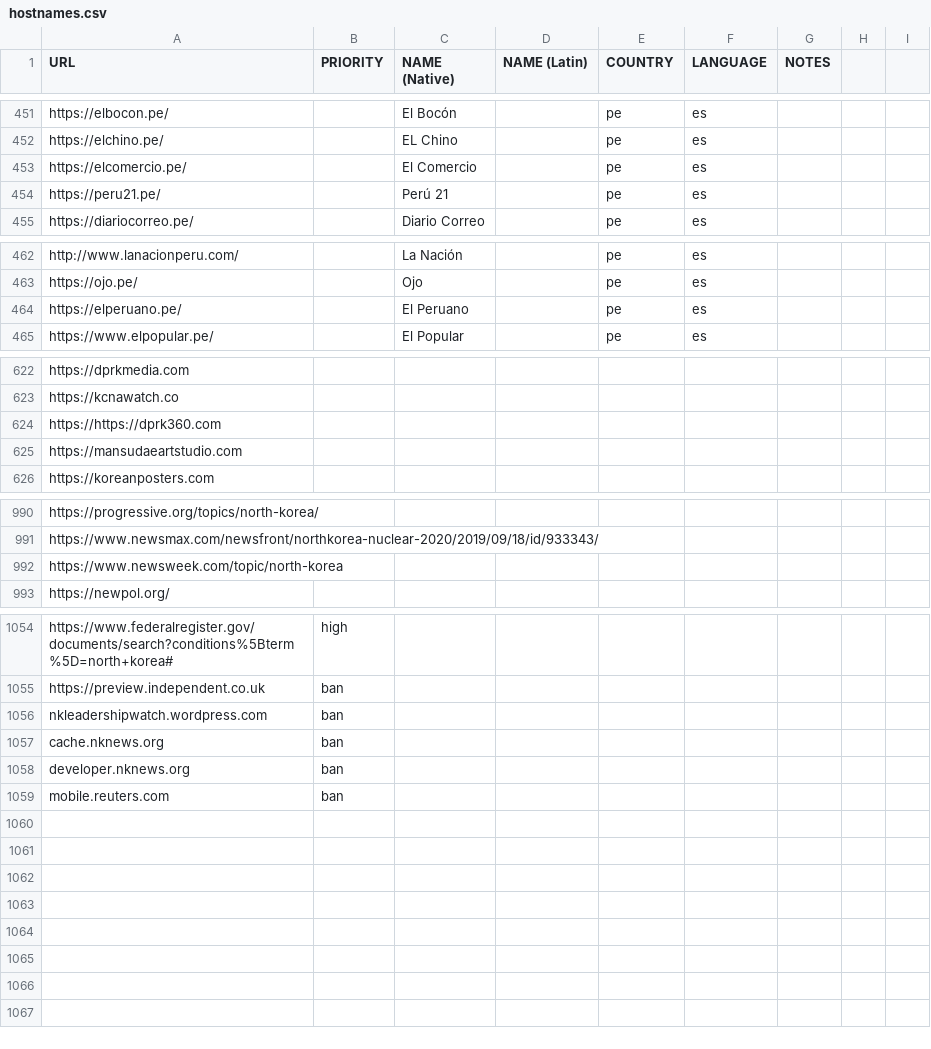
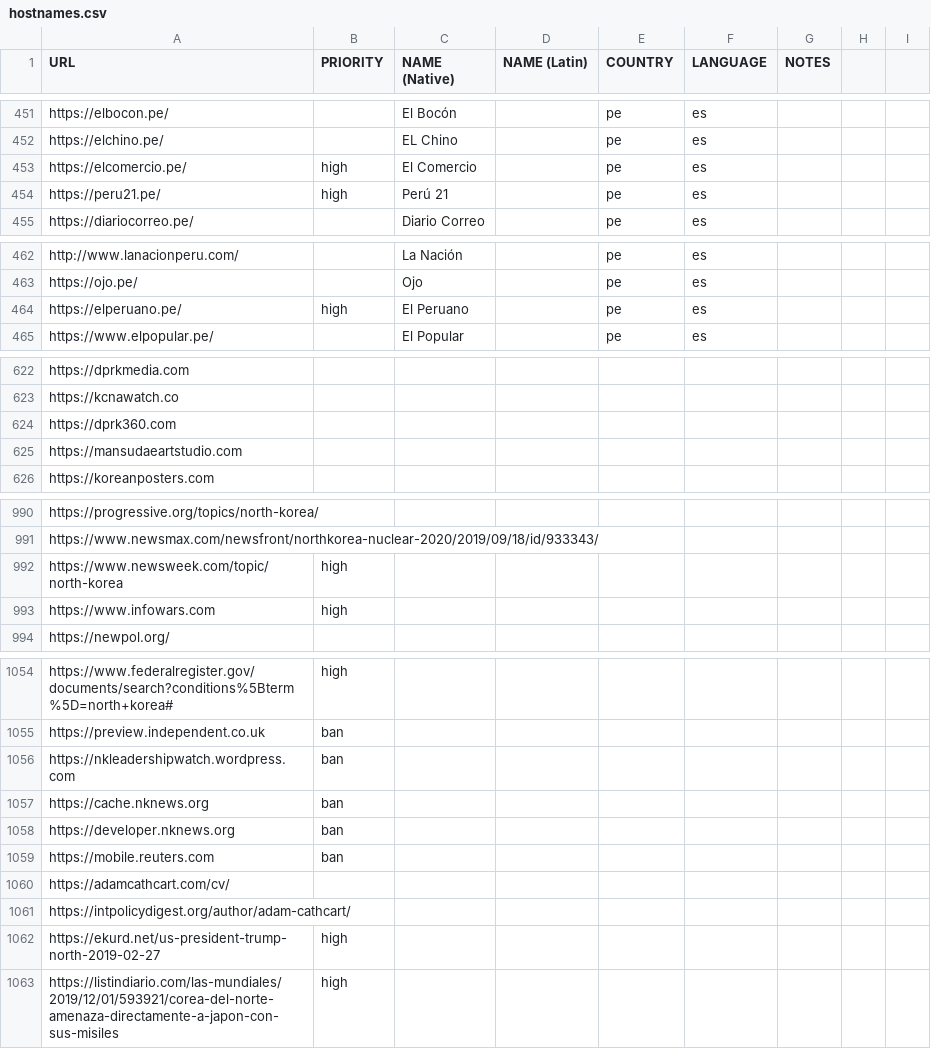
Before and after one commit to mikeizbicki/NovichenkoBot, a CSV file: inputs/hostnames.csv, drawn as a sheet; only a part is shown, gaps mark what is left out; the diff covers the shown part only.

Commit message:
add more hostnames

```diff
--- a/inputs/hostnames.csv
+++ b/inputs/hostnames.csv
@@ -452,4 +452,4 @@ https://elbocon.pe/,,El Bocón,,pe,es,,,
 https://elchino.pe/,,EL Chino,,pe,es,,,
-https://elcomercio.pe/,,El Comercio,,pe,es,,,
-https://peru21.pe/,,Perú 21,,pe,es,,,
+https://elcomercio.pe/,high,El Comercio,,pe,es,,,
+https://peru21.pe/,high,Perú 21,,pe,es,,,
 https://diariocorreo.pe/,,Diario Correo,,pe,es,,,
@@ -463,3 +463,3 @@ http://www.lanacionperu.com/,,La Nación,,pe,es,,,
 https://ojo.pe/,,Ojo,,pe,es,,,
-https://elperuano.pe/,,El Peruano,,pe,es,,,
+https://elperuano.pe/,high,El Peruano,,pe,es,,,
 https://www.elpopular.pe/,,El Popular,,pe,es,,,
@@ -623,3 +623,3 @@ https://dprkmedia.com,,,,,,,,
 https://kcnawatch.co,,,,,,,,
-https://https://dprk360.com,,,,,,,,
+https://dprk360.com,,,,,,,,
 https://mansudaeartstudio.com,,,,,,,,
@@ -991,3 +991,4 @@ https://progressive.org/topics/north-korea/,,,,,,,,
 https://www.newsmax.com/newsfront/northkorea-nuclear-2020/2019/09/18/id/933343/,,,,,,,,
-https://www.newsweek.com/topic/north-korea,,,,,,,,
+https://www.newsweek.com/topic/north-korea,high,,,,,,,
+https://www.infowars.com,high,,,,,,,
 https://newpol.org/,,,,,,,,
@@ -1055,5 +1055,9 @@ https://www.federalregister.gov/documents/search?conditions%5Bterm%5D=north+kore
 https://preview.independent.co.uk,ban,,,,,,,
-nkleadershipwatch.wordpress.com,ban,,,,,,,
-cache.nknews.org,ban,,,,,,,
-developer.nknews.org,ban,,,,,,,
-mobile.reuters.com,ban,,,,,,,
+https://nkleadershipwatch.wordpress.com,ban,,,,,,,
+https://cache.nknews.org,ban,,,,,,,
+https://developer.nknews.org,ban,,,,,,,
+https://mobile.reuters.com,ban,,,,,,,
+https://adamcathcart.com/cv/,,,,,,,,
+https://intpolicydigest.org/author/adam-cathcart/,,,,,,,,
+https://ekurd.net/us-president-trump-north-2019-02-27,high,,,,,,,
+https://listindiario.com/las-mundiales/2019/12/01/593921/corea-del-norte-amenaza-directamente-a-japon-con-sus-misiles,high,,,,,,,
```
Also changed, not shown: 1 removed row elsewhere in this file, 13 other files.
